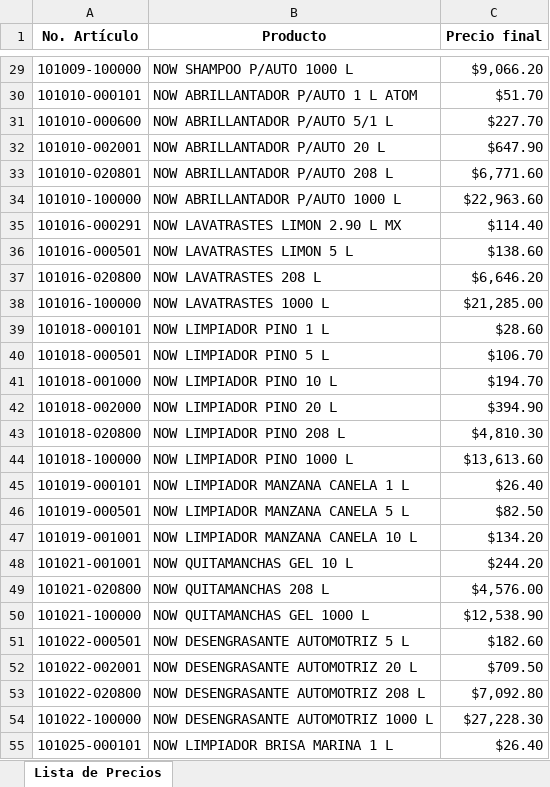
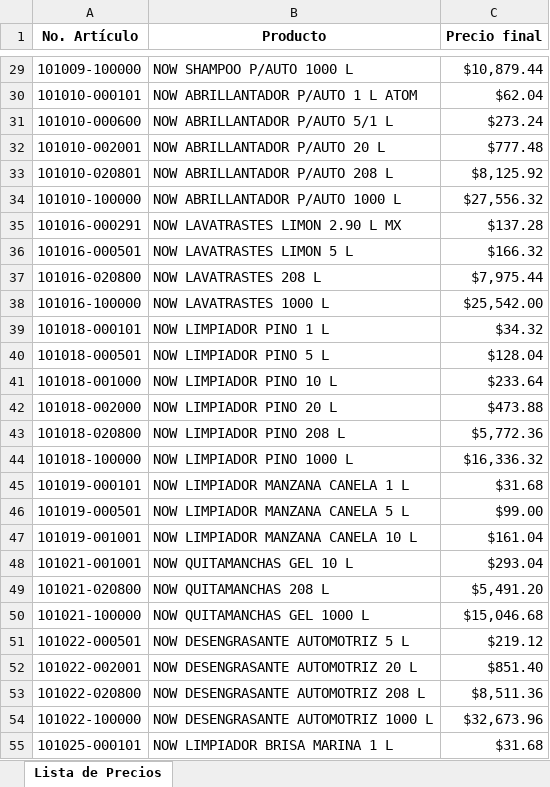
Before and after one commit to Alonso1405/vilgar_online, an Excel workbook: public/catalogo.xlsx, sheet Lista de Precios, drawn as a sheet; only a part is shown, gaps mark what is left out; values as stored, in another font and other column widths than the file's, no borders; the diff covers the shown part only; the diff names each change by its address in the sheet, - before the commit and + after, or states it on an @@ line.

Commit message:
Correccion de precios

```diff
--- a/public/catalogo.xlsx (sheet Lista de Precios)
+++ b/public/catalogo.xlsx (sheet Lista de Precios)
-C29 (Precio final): $9,066.20
+C29 (Precio final): $10,879.44
-C30 (Precio final): $51.70
+C30 (Precio final): $62.04
-C31 (Precio final): $227.70
+C31 (Precio final): $273.24
-C32 (Precio final): $647.90
+C32 (Precio final): $777.48
-C33 (Precio final): $6,771.60
+C33 (Precio final): $8,125.92
-C34 (Precio final): $22,963.60
+C34 (Precio final): $27,556.32
-C35 (Precio final): $114.40
+C35 (Precio final): $137.28
-C36 (Precio final): $138.60
+C36 (Precio final): $166.32
-C37 (Precio final): $6,646.20
+C37 (Precio final): $7,975.44
-C38 (Precio final): $21,285.00
+C38 (Precio final): $25,542.00
-C39 (Precio final): $28.60
+C39 (Precio final): $34.32
-C40 (Precio final): $106.70
+C40 (Precio final): $128.04
-C41 (Precio final): $194.70
+C41 (Precio final): $233.64
-C42 (Precio final): $394.90
+C42 (Precio final): $473.88
-C43 (Precio final): $4,810.30
+C43 (Precio final): $5,772.36
-C44 (Precio final): $13,613.60
+C44 (Precio final): $16,336.32
-C45 (Precio final): $26.40
+C45 (Precio final): $31.68
-C46 (Precio final): $82.50
+C46 (Precio final): $99.00
-C47 (Precio final): $134.20
+C47 (Precio final): $161.04
-C48 (Precio final): $244.20
+C48 (Precio final): $293.04
-C49 (Precio final): $4,576.00
+C49 (Precio final): $5,491.20
-C50 (Precio final): $12,538.90
+C50 (Precio final): $15,046.68
-C51 (Precio final): $182.60
+C51 (Precio final): $219.12
-C52 (Precio final): $709.50
+C52 (Precio final): $851.40
-C53 (Precio final): $7,092.80
+C53 (Precio final): $8,511.36
-C54 (Precio final): $27,228.30
+C54 (Precio final): $32,673.96
-C55 (Precio final): $26.40
+C55 (Precio final): $31.68
```
Also changed, not shown: 58 edited cells elsewhere in this sheet, 1 other file.
